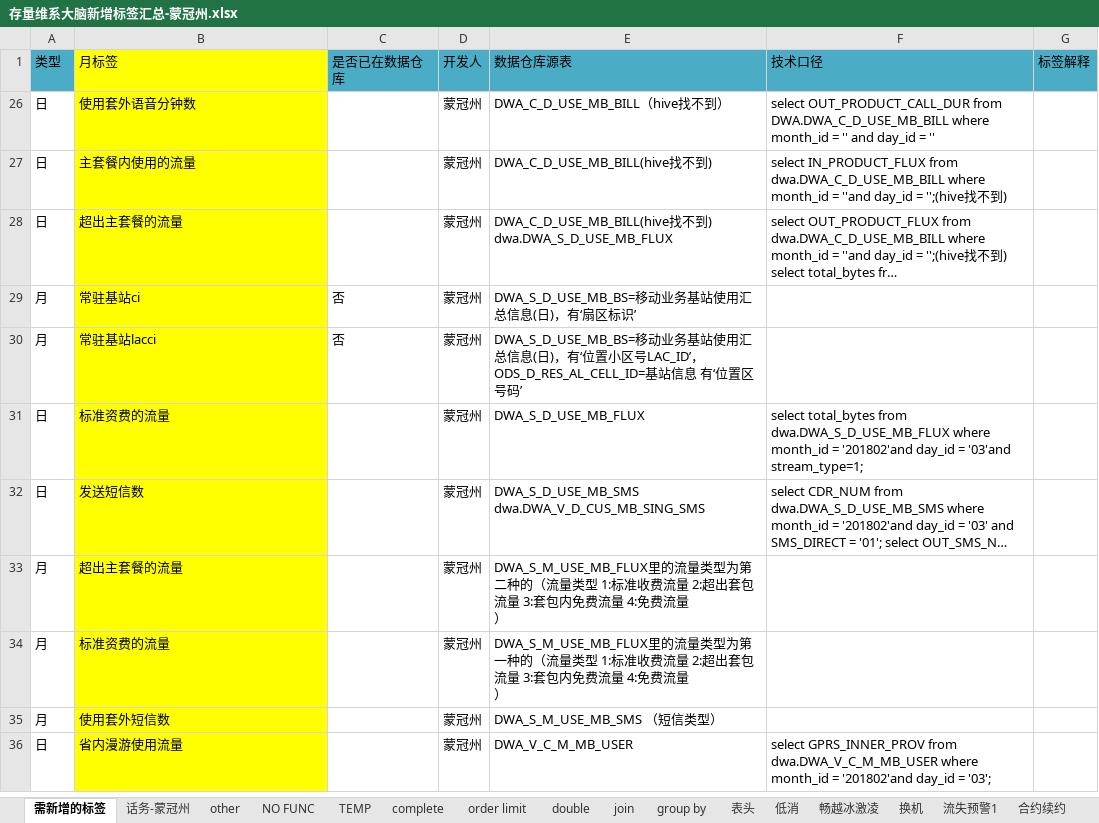
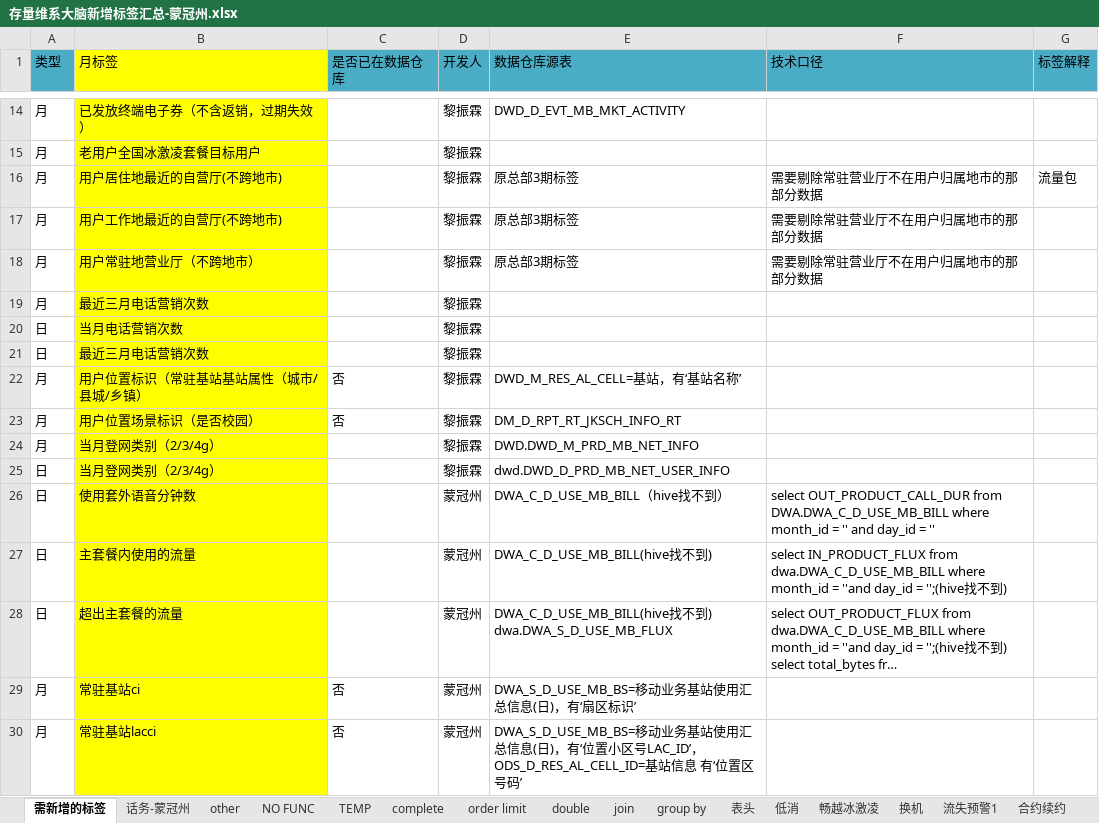
Before and after one commit to chrgu000/notes-1, an Excel workbook: work/存量维系大脑新增标签汇总-蒙冠州.xlsx, sheet 需新增的标签, drawn as a sheet; only a part is shown, gaps mark what is left out; the shorter side is filled out with more unchanged rows; long unchanged cells end in …; values as stored, in another font and other column widths than the file's, no borders; the diff covers the shown part only; the diff names each change by its address in the sheet, - before the commit and + after, or states it on an @@ line.

```diff
--- a/work/存量维系大脑新增标签汇总-蒙冠州.xlsx (sheet 需新增的标签)
+++ b/work/存量维系大脑新增标签汇总-蒙冠州.xlsx (sheet 需新增的标签)
@@ row 14 unhidden: 月 | 已发放终端电子券（不含返销，过期失效） |  | 黎振霖 | DWD_D_EVT_MB_MKT_ACTIVITY @@
@@ row 15 unhidden: 月 | 老用户全国冰激凌套餐目标用户 |  | 黎振霖 @@
@@ row 16 unhidden: 月 | 用户居住地最近的自营厅(不跨地市) |  | 黎振霖 | 原总部3期标签 | 需要剔除常驻营业厅不在用户归属地市的那部分数据 | 流量包 @@
@@ row 17 unhidden: 月 | 用户工作地最近的自营厅(不跨地市) |  | 黎振霖 | 原总部3期标签 | 需要剔除常驻营业厅不在用户归属地市的那部分数据 @@
@@ row 18 unhidden: 月 | 用户常驻地营业厅（不跨地市） |  | 黎振霖 | 原总部3期标签 | 需要剔除常驻营业厅不在用户归属地市的那部分数据 @@
@@ row 19 unhidden: 月 | 最近三月电话营销次数 |  | 黎振霖 @@
@@ row 20 unhidden: 日 | 当月电话营销次数 |  | 黎振霖 @@
@@ row 21 unhidden: 日 | 最近三月电话营销次数 |  | 黎振霖 @@
@@ row 22 unhidden: 月 | 用户位置标识（常驻基站基站属性（城市/县城/乡镇） | 否 | 黎振霖 | DWD_M_RES_AL_CELL=基站，有‘基站名称’ @@
@@ row 23 unhidden: 月 | 用户位置场景标识（是否校园） | 否 | 黎振霖 | DM_D_RPT_RT_JKSCH_INFO_RT @@
@@ row 24 unhidden: 月 | 当月登网类别（2/3/4g） |  | 黎振霖 | DWD.DWD_M_PRD_MB_NET_INFO @@
@@ row 25 unhidden: 日 | 当月登网类别（2/3/4g） |  | 黎振霖 | dwd.DWD_D_PRD_MB_NET_USER_INFO @@
```
Also changed, not shown: 101 hidden or unhidden rows elsewhere in this sheet, work/存量维系大脑工作v1.2x.xlsx, work/维系体系展现-v1(1).xlsx, 12 other files.
